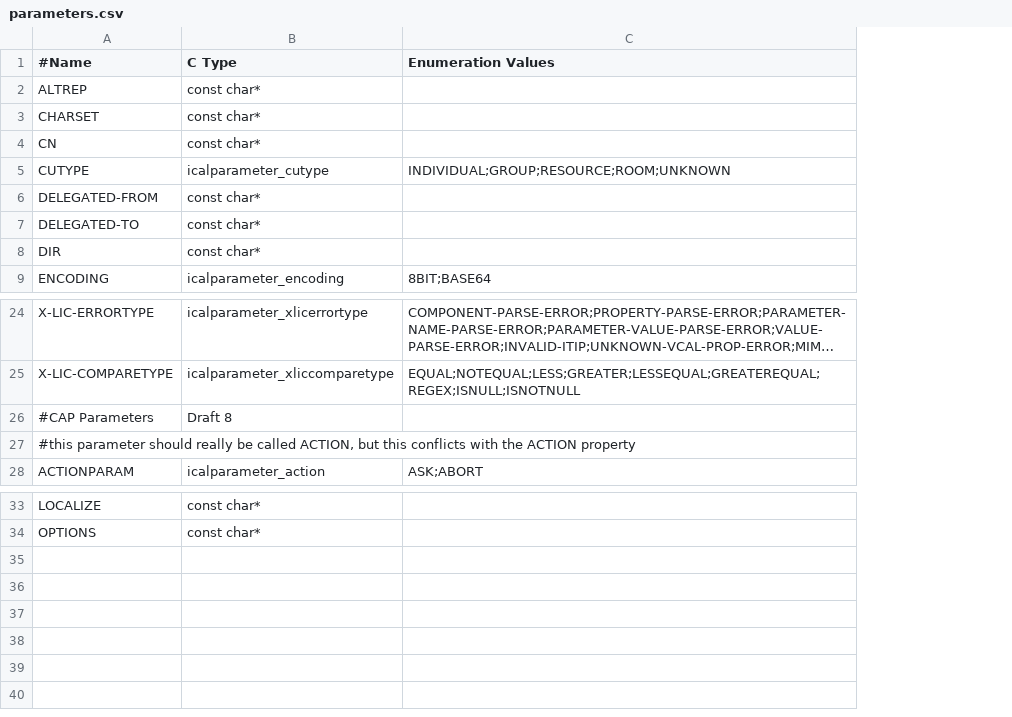
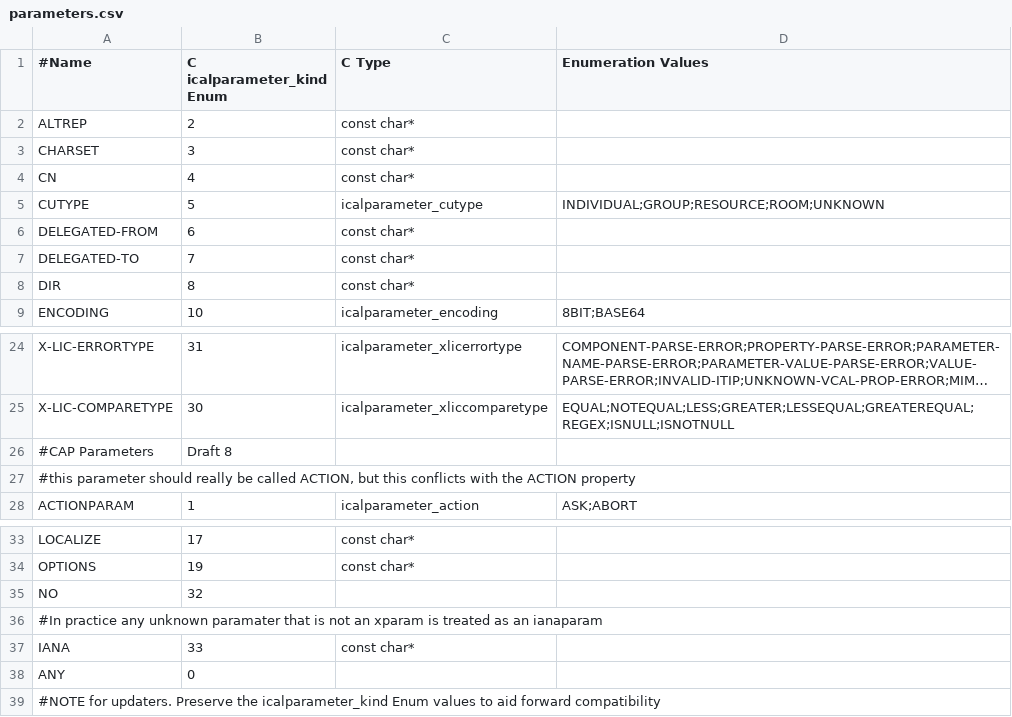
Before and after one commit to Distrotech/libical, a CSV file: libical/design-data/parameters.csv, drawn as a sheet; only a part is shown, gaps mark what is left out; long unchanged cells end in …; addresses are those after the commit; the diff names each change by its address in the sheet, - before the commit and + after, or states it on an @@ line.

Commit message:
* Applied patch sent by Gren Elliot. The main purpose of the patch is to allow control of how unknown parameters in properties are handled.
git-svn-id: svn://svn.code.sf.net/p/freeassociation/code/trunk@977 b29e25b1-4845-0410-9c6e-9608a45a5811

```diff
--- a/libical/design-data/parameters.csv
+++ b/libical/design-data/parameters.csv
+column B (C icalparameter_kind Enum), rows 2-9: 2 | 3 | 4 | 5 | 6 | 7 | 8 | 10; rows 24-28: 31 | 30 | Draft 8 |  | 1; rows 33-34: 17 | 19
-C26 (C Type): Draft 8
+C26 (C Type): (empty)
+row 35: NO | 32
+row 36: #In practice any unknown paramater that is not an xparam is treated as an ianaparam
+row 37: IANA | 33 | const char*
+row 38: ANY | 0
+row 39: #NOTE for updaters. Preserve the icalparameter_kind Enum values to aid forward compatibility
```
Also changed, not shown: 9 other files.
